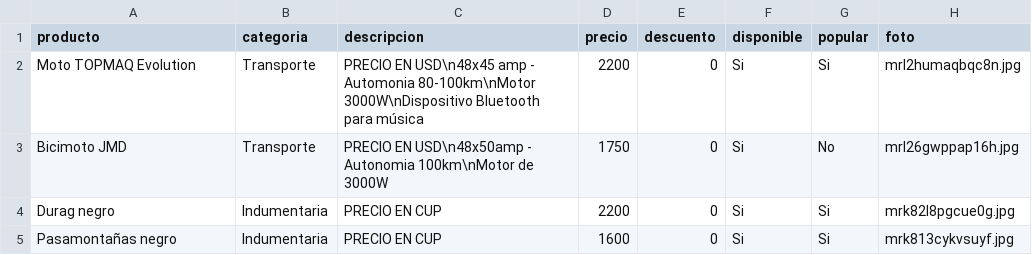
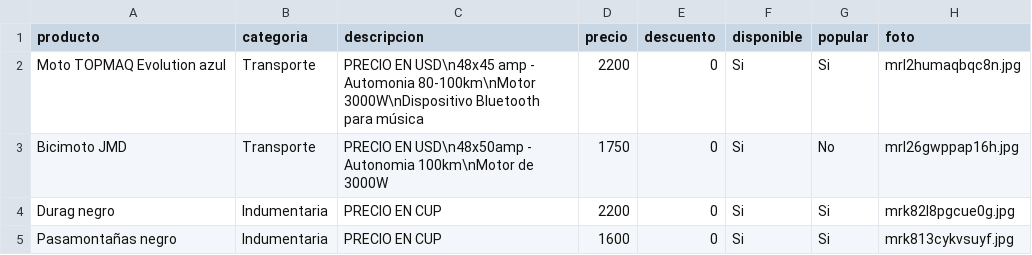
Before and after one commit to williamwolf92/tienda-online-camaguey, a CSV file: inventario.csv, drawn as a sheet; only a part is shown.

Commit message:
Actualizar inventario - 14/7/2026, 3:55:19 p.m.

```diff
--- a/inventario.csv
+++ b/inventario.csv
@@ -1,3 +1,3 @@
 producto,categoria,descripcion,precio,descuento,disponible,popular,foto
-Moto TOPMAQ Evolution,Transporte,PRECIO EN USD\n48x45 amp - Automonia 80-100km\nMotor 3000W\nDispositivo Bluetooth para música,2200,0,Si,Si,mrl2humaqbqc8n.jpg
+Moto TOPMAQ Evolution azul,Transporte,PRECIO EN USD\n48x45 amp - Automonia 80-100km\nMotor 3000W\nDispositivo Bluetooth para música,2200,0,Si,Si,mrl2humaqbqc8n.jpg
 Bicimoto JMD,Transporte,PRECIO EN USD\n48x50amp - Autonomia 100km\nMotor de 3000W,1750,0,Si,No,mrl26gwppap16h.jpg
```
